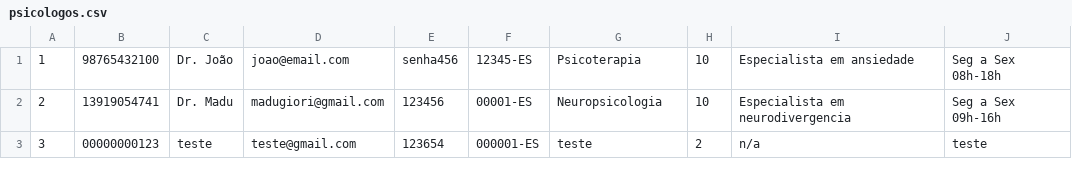
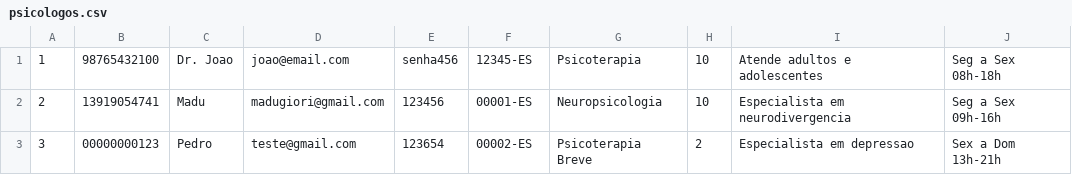
Before and after one commit to LuizHelio-Fim/GestaoAgendaAtendimento, a CSV file: data/psicologos.csv, drawn as a sheet.

```diff
--- a/data/psicologos.csv
+++ b/data/psicologos.csv
@@ -1,3 +1,3 @@
-1,98765432100,Dr. João,joao@email.com,senha456,12345-ES,Psicoterapia,10,Especialista em ansiedade,Seg a Sex 08h-18h
-2,13919054741,Dr. Madu,madugiori@gmail.com,123456,00001-ES,Neuropsicologia,10,Especialista em neurodivergencia, Seg a Sex 09h-16h
-3,00000000123,teste,teste@gmail.com,123654,000001-ES,teste,2,n/a,teste
+1,98765432100,Dr. Joao,joao@email.com,senha456,12345-ES,Psicoterapia,10,Atende adultos e adolescentes,Seg a Sex 08h-18h
+2,13919054741,Madu,madugiori@gmail.com,123456,00001-ES,Neuropsicologia,10,Especialista em neurodivergencia, Seg a Sex 09h-16h
+3,00000000123,Pedro,teste@gmail.com,123654,00002-ES,Psicoterapia Breve,2,Especialista em depressao,Sex a Dom 13h-21h
```
Also changed, not shown: 2 other files.
